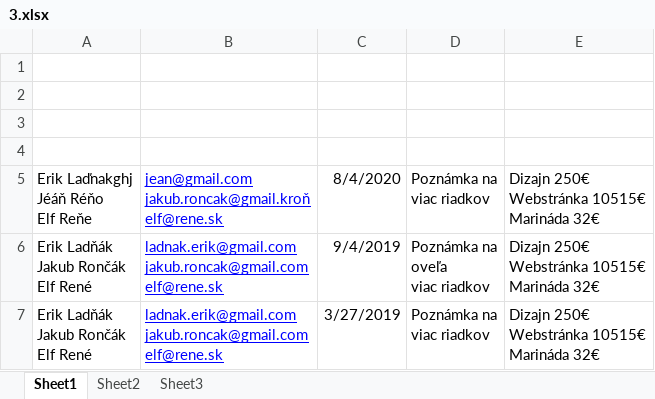
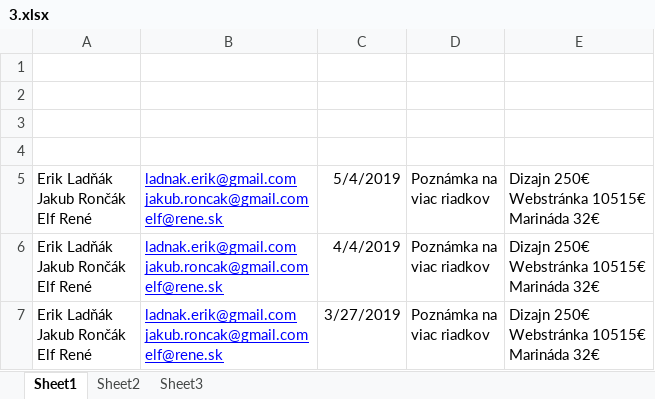
Before and after one commit to roncakjakub/xlsx-mgr, an Excel workbook: resources/3.xlsx, sheet Sheet1, drawn as a sheet; values as stored, in another font and other column widths than the file's, no borders; ↵ is a line break in a cell; the diff names each change by its address in the sheet, - before the commit and + after, or states it on an @@ line.

```diff
--- a/resources/3.xlsx (sheet Sheet1)
+++ b/resources/3.xlsx (sheet Sheet1)
-A5: Erik Laďnakghj ↵ Jéáň Réňo ↵ Elf Reňe
+A5: Erik Ladňák ↵ Jakub Rončák ↵ Elf René
-B5: jean@gmail.com ↵ jakub.roncak@gmail.kroň ↵ elf@rene.sk
+B5: ladnak.erik@gmail.com ↵ jakub.roncak@gmail.com ↵ elf@rene.sk
-C5: 8/4/2020
+C5: 5/4/2019
-C6: 9/4/2019
+C6: 4/4/2019
-D6: Poznámka na ↵ oveľa ↵ viac riadkov
+D6: Poznámka na ↵ viac riadkov
```
Also changed, not shown: app/3.xlsx, resources/xlsxs/3.xlsx, 35 other files.
